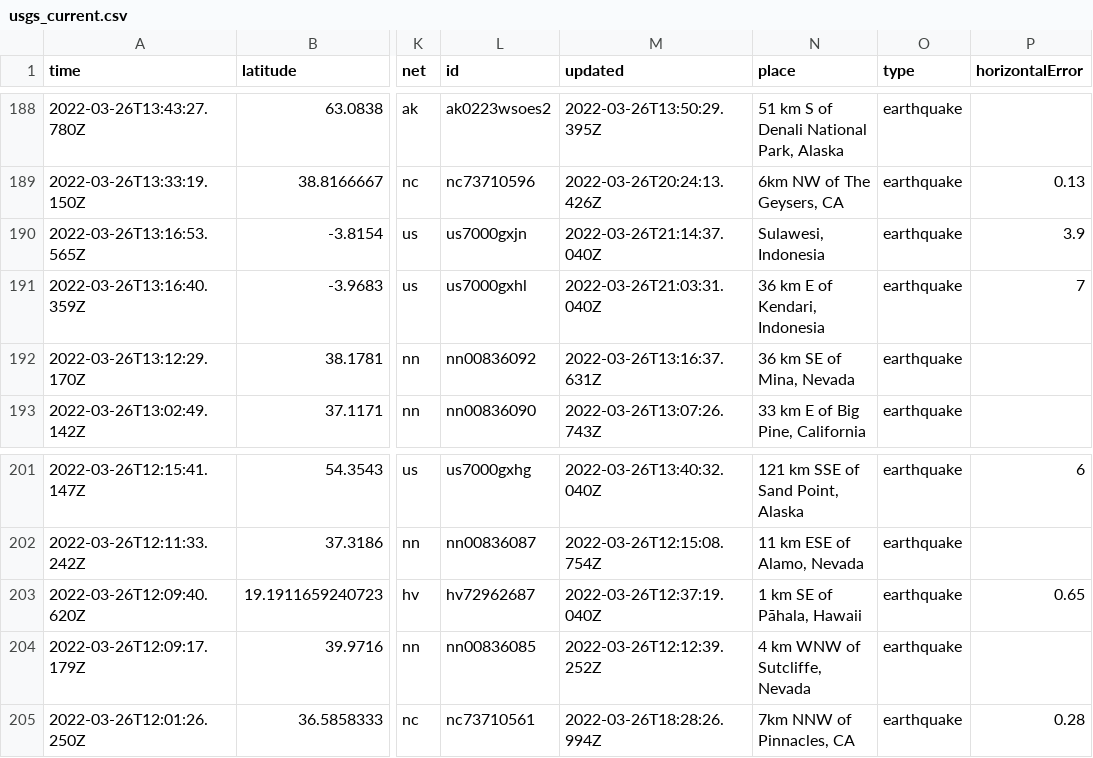
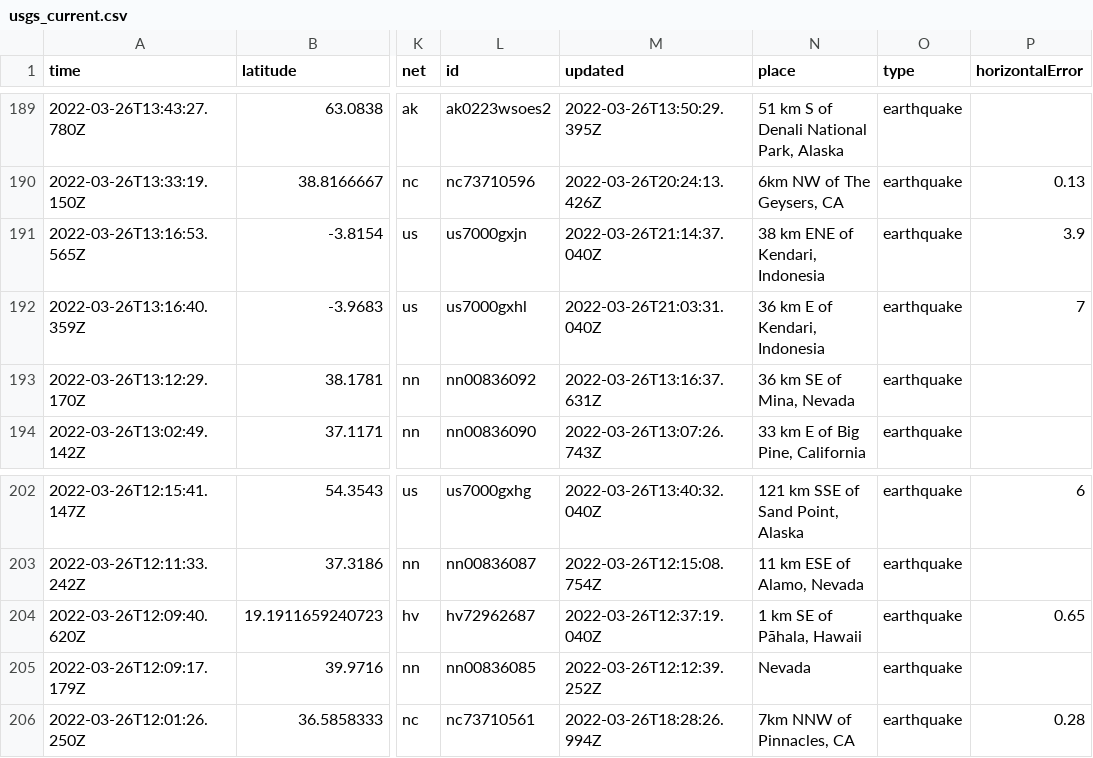
Before and after one commit to LauriNuoska/NICARharjoitus, a CSV file: usgs_current.csv, drawn as a sheet; only a part is shown, gaps mark what is left out; addresses are those after the commit; the diff covers the shown part only; the diff names each change by its address in the sheet, - before the commit and + after, or states it on an @@ line.

```diff
--- a/usgs_current.csv
+++ b/usgs_current.csv
-N191 (place): Sulawesi, Indonesia
+N191 (place): 38 km ENE of Kendari, Indonesia
-N205 (place): 4 km WNW of Sutcliffe, Nevada
+N205 (place): Nevada
```
Also changed, not shown: 1 added row, 3 removed rows and 12 edited cells elsewhere in this file, 1 other file.
